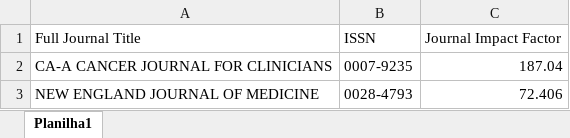
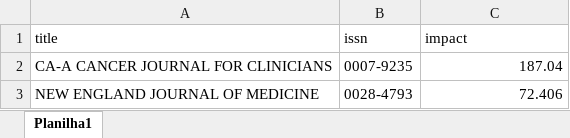
Before and after one commit to gems-uff/perfil, an Excel workbook: jcr.xlsx, sheet Planilha1, drawn as a sheet; only a part is shown; values as stored, in another font and other column widths than the file's, no borders; removed rows and columns are numbered as before the commit, all else as after; the diff names each change by its address in the sheet, - before the commit and + after, or states it on an @@ line.

```diff
--- a/jcr.xlsx (sheet Planilha1)
+++ b/jcr.xlsx (sheet Planilha1)
-row 1: Full Journal Title | ISSN | Journal Impact Factor
+row 1: title | issn | impact
```
Also changed, not shown: pgc.xlsx, 3 other files.
